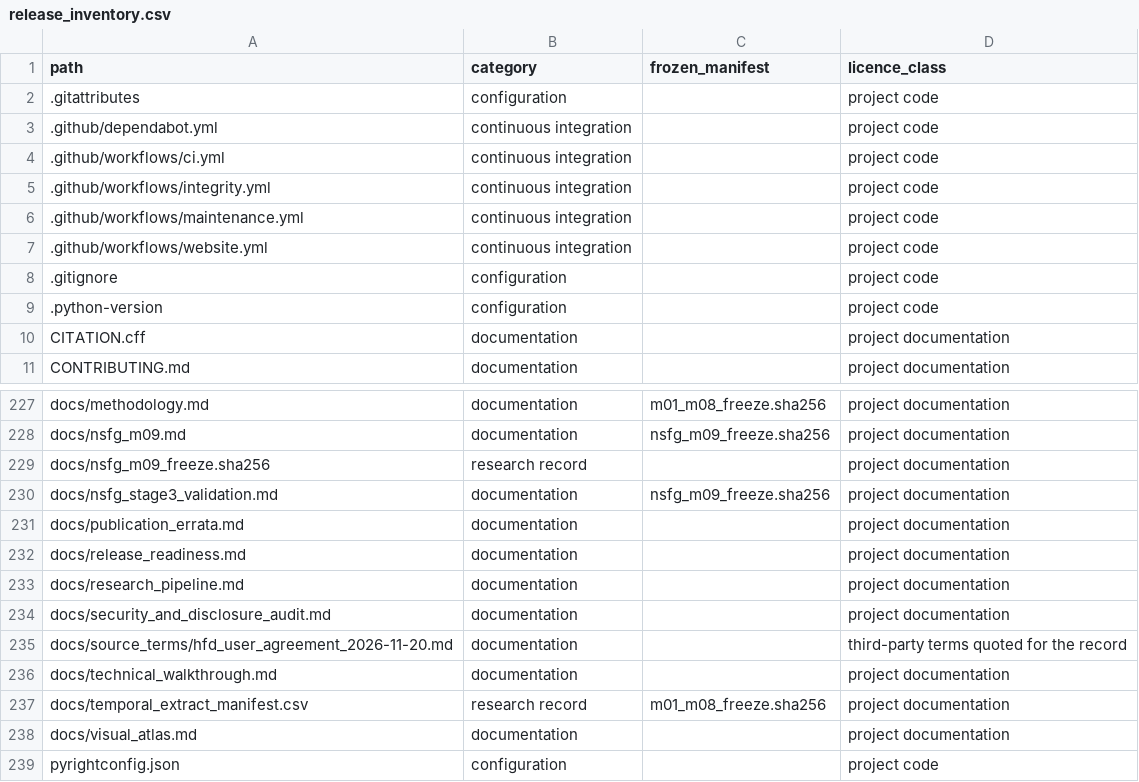
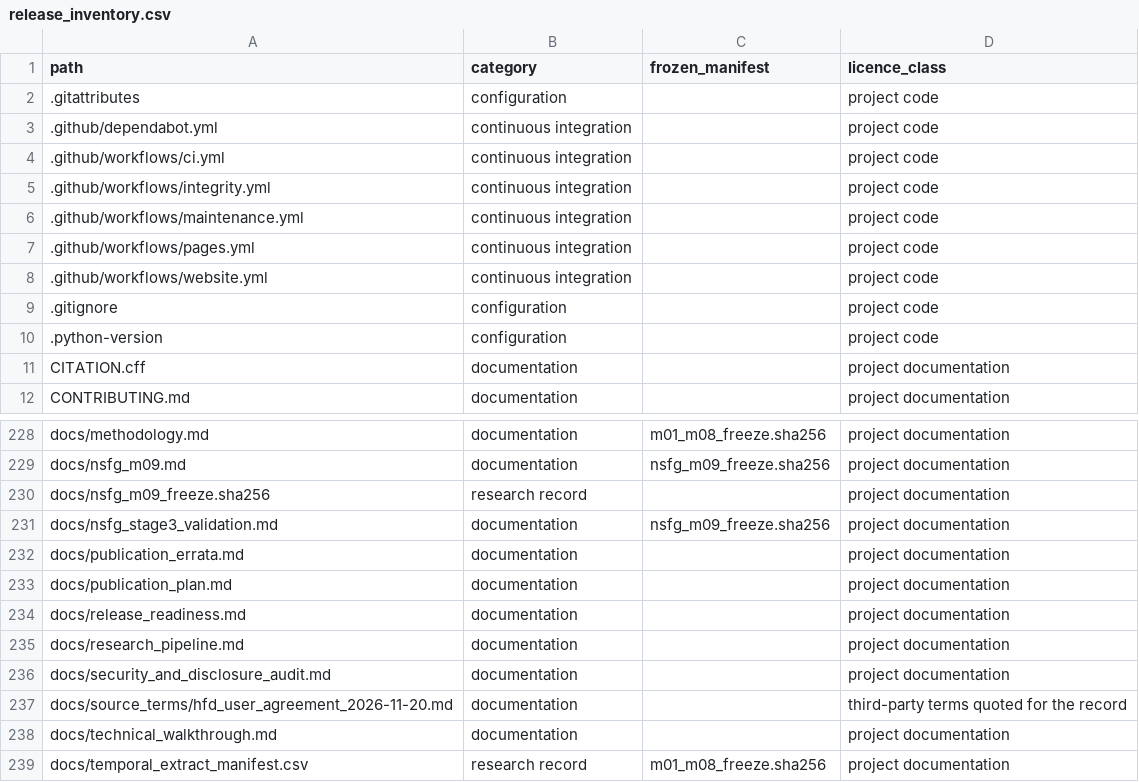
Before and after one commit to seanthengineer/the-intention-gap, a CSV file: docs/release_inventory.csv, drawn as a sheet; only a part is shown, gaps mark what is left out; the shorter side is filled out with more unchanged rows.

Commit message:
Prepare the guarded public release workflow
I prepared a manual-only, public-only Pages deployment, kept source research frozen, made Website verification run for all pull requests, and documented repository safeguards and launch metadata. The repository remains private and undeployed.

```diff
--- a/docs/release_inventory.csv
+++ b/docs/release_inventory.csv
@@ -6,2 +6,3 @@ path,category,frozen_manifest,licence_class
 .github/workflows/maintenance.yml,continuous integration,,project code
+.github/workflows/pages.yml,continuous integration,,project code
 .github/workflows/website.yml,continuous integration,,project code
@@ -231,2 +232,3 @@ docs/nsfg_stage3_validation.md,documentation,nsfg_m09_freeze.sha256,project docu
 docs/publication_errata.md,documentation,,project documentation
+docs/publication_plan.md,documentation,,project documentation
 docs/release_readiness.md,documentation,,project documentation
```
Also changed, not shown: 8 other files.
